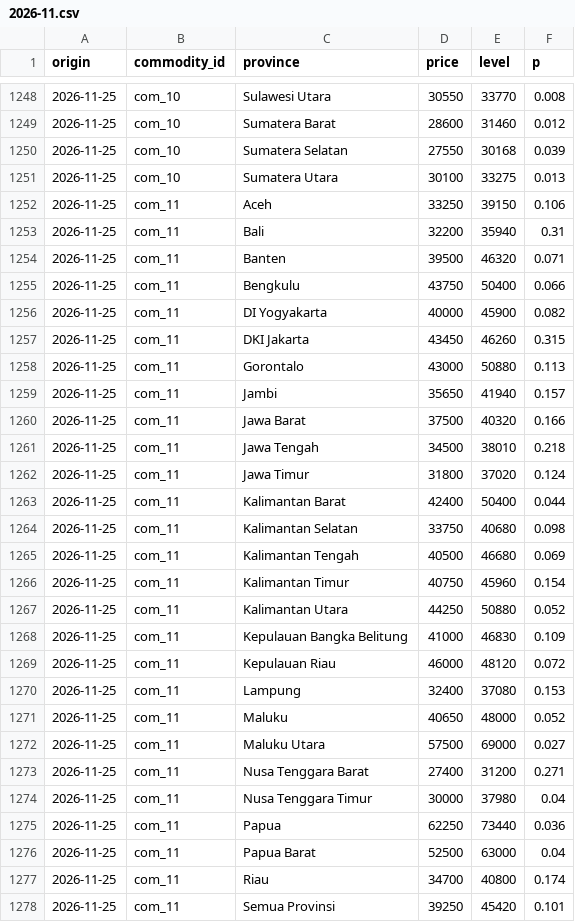
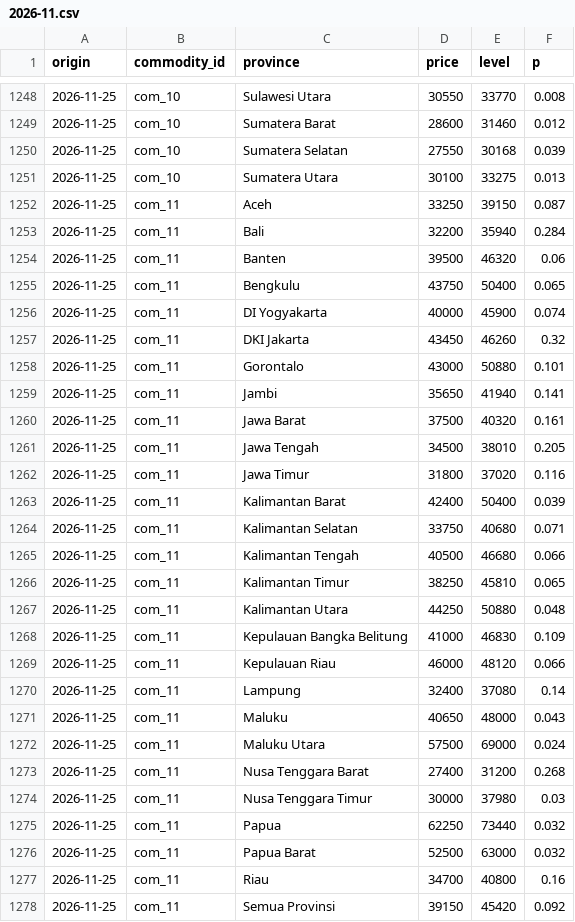
Before and after one commit to Sidqixx/harga-pangan-forecast, a CSV file: data/alerts/2026-11.csv, drawn as a sheet; only a part is shown, gaps mark what is left out; the diff covers the shown part only.

```diff
--- a/data/alerts/2026-11.csv
+++ b/data/alerts/2026-11.csv
@@ -1251,28 +1251,28 @@ origin,commodity_id,province,price,level,p
 2026-11-25,com_10,Sumatera Utara,30100,33275,0.013
-2026-11-25,com_11,Aceh,33250,39150,0.106
-2026-11-25,com_11,Bali,32200,35940,0.31
-2026-11-25,com_11,Banten,39500,46320,0.071
-2026-11-25,com_11,Bengkulu,43750,50400,0.066
-2026-11-25,com_11,DI Yogyakarta,40000,45900,0.082
-2026-11-25,com_11,DKI Jakarta,43450,46260,0.315
-2026-11-25,com_11,Gorontalo,43000,50880,0.113
-2026-11-25,com_11,Jambi,35650,41940,0.157
-2026-11-25,com_11,Jawa Barat,37500,40320,0.166
-2026-11-25,com_11,Jawa Tengah,34500,38010,0.218
-2026-11-25,com_11,Jawa Timur,31800,37020,0.124
-2026-11-25,com_11,Kalimantan Barat,42400,50400,0.044
-2026-11-25,com_11,Kalimantan Selatan,33750,40680,0.098
-2026-11-25,com_11,Kalimantan Tengah,40500,46680,0.069
-2026-11-25,com_11,Kalimantan Timur,40750,45960,0.154
-2026-11-25,com_11,Kalimantan Utara,44250,50880,0.052
+2026-11-25,com_11,Aceh,33250,39150,0.087
+2026-11-25,com_11,Bali,32200,35940,0.284
+2026-11-25,com_11,Banten,39500,46320,0.06
+2026-11-25,com_11,Bengkulu,43750,50400,0.065
+2026-11-25,com_11,DI Yogyakarta,40000,45900,0.074
+2026-11-25,com_11,DKI Jakarta,43450,46260,0.32
+2026-11-25,com_11,Gorontalo,43000,50880,0.101
+2026-11-25,com_11,Jambi,35650,41940,0.141
+2026-11-25,com_11,Jawa Barat,37500,40320,0.161
+2026-11-25,com_11,Jawa Tengah,34500,38010,0.205
+2026-11-25,com_11,Jawa Timur,31800,37020,0.116
+2026-11-25,com_11,Kalimantan Barat,42400,50400,0.039
+2026-11-25,com_11,Kalimantan Selatan,33750,40680,0.071
+2026-11-25,com_11,Kalimantan Tengah,40500,46680,0.066
+2026-11-25,com_11,Kalimantan Timur,38250,45810,0.065
+2026-11-25,com_11,Kalimantan Utara,44250,50880,0.048
 2026-11-25,com_11,Kepulauan Bangka Belitung,41000,46830,0.109
-2026-11-25,com_11,Kepulauan Riau,46000,48120,0.072
-2026-11-25,com_11,Lampung,32400,37080,0.153
-2026-11-25,com_11,Maluku,40650,48000,0.052
-2026-11-25,com_11,Maluku Utara,57500,69000,0.027
-2026-11-25,com_11,Nusa Tenggara Barat,27400,31200,0.271
-2026-11-25,com_11,Nusa Tenggara Timur,30000,37980,0.04
-2026-11-25,com_11,Papua,62250,73440,0.036
-2026-11-25,com_11,Papua Barat,52500,63000,0.04
-2026-11-25,com_11,Riau,34700,40800,0.174
-2026-11-25,com_11,Semua Provinsi,39250,45420,0.101
+2026-11-25,com_11,Kepulauan Riau,46000,48120,0.066
+2026-11-25,com_11,Lampung,32400,37080,0.14
+2026-11-25,com_11,Maluku,40650,48000,0.043
+2026-11-25,com_11,Maluku Utara,57500,69000,0.024
+2026-11-25,com_11,Nusa Tenggara Barat,27400,31200,0.268
+2026-11-25,com_11,Nusa Tenggara Timur,30000,37980,0.03
+2026-11-25,com_11,Papua,62250,73440,0.032
+2026-11-25,com_11,Papua Barat,52500,63000,0.032
+2026-11-25,com_11,Riau,34700,40800,0.16
+2026-11-25,com_11,Semua Provinsi,39150,45420,0.092
```
Also changed, not shown: 101 edited cells elsewhere in this file, data/forecasts/2026-11.csv, data/raw/2026-11.csv, 1 other file.
